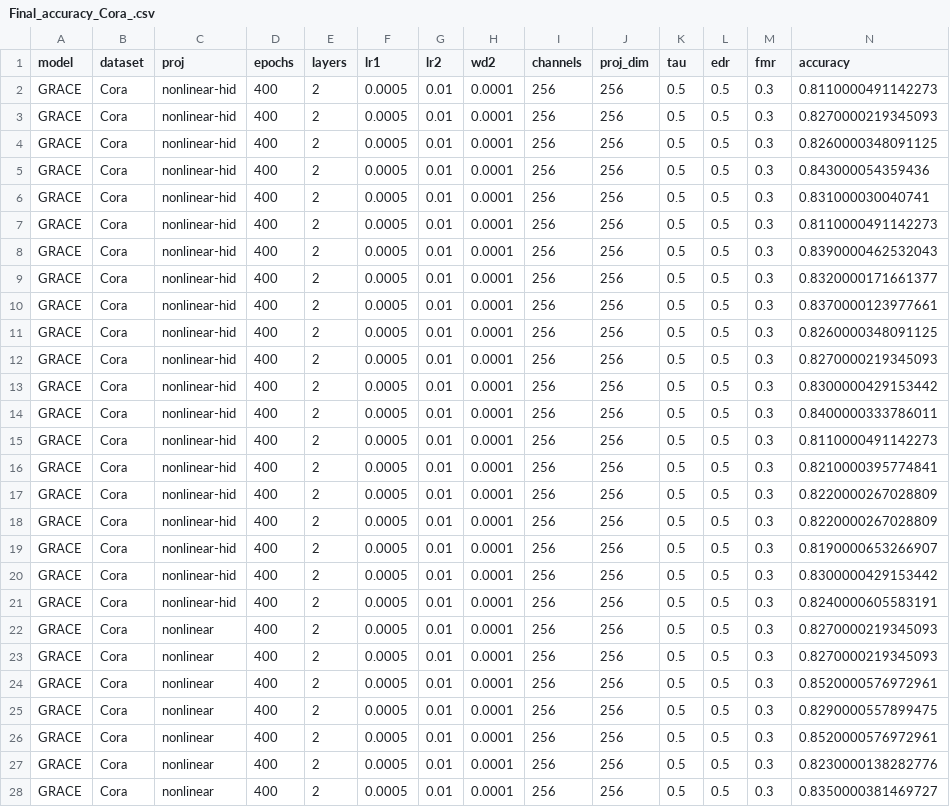
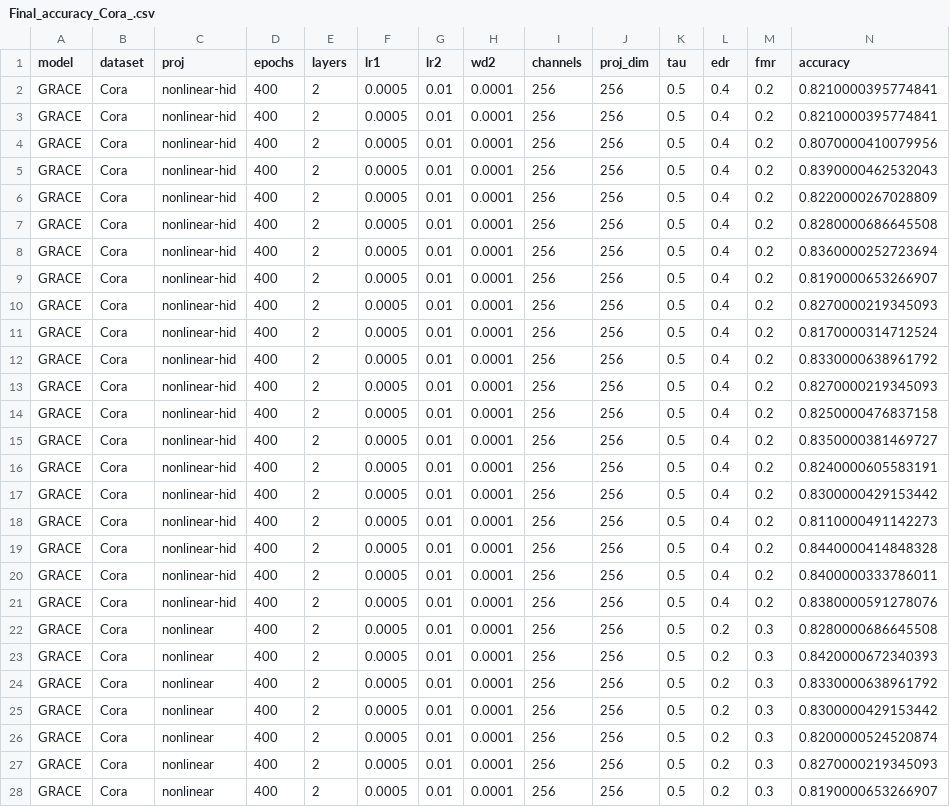
Before and after one commit to IlgeeHong/CLNR-working, a CSV file: GRACE/results/Final_accuracy_Cora_.csv, drawn as a sheet; only a part is shown; the diff covers the shown part only.

```diff
--- a/GRACE/results/Final_accuracy_Cora_.csv
+++ b/GRACE/results/Final_accuracy_Cora_.csv
@@ -1,28 +1,28 @@
 model,dataset,proj,epochs,layers,lr1,lr2,wd2,channels,proj_dim,tau,edr,fmr,accuracy
-GRACE,Cora,nonlinear-hid,400,2,0.0005,0.01,0.0001,256,256,0.5,0.5,0.3,0.8110000491142273
-GRACE,Cora,nonlinear-hid,400,2,0.0005,0.01,0.0001,256,256,0.5,0.5,0.3,0.8270000219345093
-GRACE,Cora,nonlinear-hid,400,2,0.0005,0.01,0.0001,256,256,0.5,0.5,0.3,0.8260000348091125
-GRACE,Cora,nonlinear-hid,400,2,0.0005,0.01,0.0001,256,256,0.5,0.5,0.3,0.843000054359436
-GRACE,Cora,nonlinear-hid,400,2,0.0005,0.01,0.0001,256,256,0.5,0.5,0.3,0.831000030040741
-GRACE,Cora,nonlinear-hid,400,2,0.0005,0.01,0.0001,256,256,0.5,0.5,0.3,0.8110000491142273
-GRACE,Cora,nonlinear-hid,400,2,0.0005,0.01,0.0001,256,256,0.5,0.5,0.3,0.8390000462532043
-GRACE,Cora,nonlinear-hid,400,2,0.0005,0.01,0.0001,256,256,0.5,0.5,0.3,0.8320000171661377
-GRACE,Cora,nonlinear-hid,400,2,0.0005,0.01,0.0001,256,256,0.5,0.5,0.3,0.8370000123977661
-GRACE,Cora,nonlinear-hid,400,2,0.0005,0.01,0.0001,256,256,0.5,0.5,0.3,0.8260000348091125
-GRACE,Cora,nonlinear-hid,400,2,0.0005,0.01,0.0001,256,256,0.5,0.5,0.3,0.8270000219345093
-GRACE,Cora,nonlinear-hid,400,2,0.0005,0.01,0.0001,256,256,0.5,0.5,0.3,0.8300000429153442
-GRACE,Cora,nonlinear-hid,400,2,0.0005,0.01,0.0001,256,256,0.5,0.5,0.3,0.8400000333786011
-GRACE,Cora,nonlinear-hid,400,2,0.0005,0.01,0.0001,256,256,0.5,0.5,0.3,0.8110000491142273
-GRACE,Cora,nonlinear-hid,400,2,0.0005,0.01,0.0001,256,256,0.5,0.5,0.3,0.8210000395774841
-GRACE,Cora,nonlinear-hid,400,2,0.0005,0.01,0.0001,256,256,0.5,0.5,0.3,0.8220000267028809
-GRACE,Cora,nonlinear-hid,400,2,0.0005,0.01,0.0001,256,256,0.5,0.5,0.3,0.8220000267028809
-GRACE,Cora,nonlinear-hid,400,2,0.0005,0.01,0.0001,256,256,0.5,0.5,0.3,0.8190000653266907
-GRACE,Cora,nonlinear-hid,400,2,0.0005,0.01,0.0001,256,256,0.5,0.5,0.3,0.8300000429153442
-GRACE,Cora,nonlinear-hid,400,2,0.0005,0.01,0.0001,256,256,0.5,0.5,0.3,0.8240000605583191
-GRACE,Cora,nonlinear,400,2,0.0005,0.01,0.0001,256,256,0.5,0.5,0.3,0.8270000219345093
-GRACE,Cora,nonlinear,400,2,0.0005,0.01,0.0001,256,256,0.5,0.5,0.3,0.8270000219345093
-GRACE,Cora,nonlinear,400,2,0.0005,0.01,0.0001,256,256,0.5,0.5,0.3,0.8520000576972961
-GRACE,Cora,nonlinear,400,2,0.0005,0.01,0.0001,256,256,0.5,0.5,0.3,0.8290000557899475
-GRACE,Cora,nonlinear,400,2,0.0005,0.01,0.0001,256,256,0.5,0.5,0.3,0.8520000576972961
-GRACE,Cora,nonlinear,400,2,0.0005,0.01,0.0001,256,256,0.5,0.5,0.3,0.8230000138282776
-GRACE,Cora,nonlinear,400,2,0.0005,0.01,0.0001,256,256,0.5,0.5,0.3,0.8350000381469727
+GRACE,Cora,nonlinear-hid,400,2,0.0005,0.01,0.0001,256,256,0.5,0.4,0.2,0.8210000395774841
+GRACE,Cora,nonlinear-hid,400,2,0.0005,0.01,0.0001,256,256,0.5,0.4,0.2,0.8210000395774841
+GRACE,Cora,nonlinear-hid,400,2,0.0005,0.01,0.0001,256,256,0.5,0.4,0.2,0.8070000410079956
+GRACE,Cora,nonlinear-hid,400,2,0.0005,0.01,0.0001,256,256,0.5,0.4,0.2,0.8390000462532043
+GRACE,Cora,nonlinear-hid,400,2,0.0005,0.01,0.0001,256,256,0.5,0.4,0.2,0.8220000267028809
+GRACE,Cora,nonlinear-hid,400,2,0.0005,0.01,0.0001,256,256,0.5,0.4,0.2,0.8280000686645508
+GRACE,Cora,nonlinear-hid,400,2,0.0005,0.01,0.0001,256,256,0.5,0.4,0.2,0.8360000252723694
+GRACE,Cora,nonlinear-hid,400,2,0.0005,0.01,0.0001,256,256,0.5,0.4,0.2,0.8190000653266907
+GRACE,Cora,nonlinear-hid,400,2,0.0005,0.01,0.0001,256,256,0.5,0.4,0.2,0.8270000219345093
+GRACE,Cora,nonlinear-hid,400,2,0.0005,0.01,0.0001,256,256,0.5,0.4,0.2,0.8170000314712524
+GRACE,Cora,nonlinear-hid,400,2,0.0005,0.01,0.0001,256,256,0.5,0.4,0.2,0.8330000638961792
+GRACE,Cora,nonlinear-hid,400,2,0.0005,0.01,0.0001,256,256,0.5,0.4,0.2,0.8270000219345093
+GRACE,Cora,nonlinear-hid,400,2,0.0005,0.01,0.0001,256,256,0.5,0.4,0.2,0.8250000476837158
+GRACE,Cora,nonlinear-hid,400,2,0.0005,0.01,0.0001,256,256,0.5,0.4,0.2,0.8350000381469727
+GRACE,Cora,nonlinear-hid,400,2,0.0005,0.01,0.0001,256,256,0.5,0.4,0.2,0.8240000605583191
+GRACE,Cora,nonlinear-hid,400,2,0.0005,0.01,0.0001,256,256,0.5,0.4,0.2,0.8300000429153442
+GRACE,Cora,nonlinear-hid,400,2,0.0005,0.01,0.0001,256,256,0.5,0.4,0.2,0.8110000491142273
+GRACE,Cora,nonlinear-hid,400,2,0.0005,0.01,0.0001,256,256,0.5,0.4,0.2,0.8440000414848328
+GRACE,Cora,nonlinear-hid,400,2,0.0005,0.01,0.0001,256,256,0.5,0.4,0.2,0.8400000333786011
+GRACE,Cora,nonlinear-hid,400,2,0.0005,0.01,0.0001,256,256,0.5,0.4,0.2,0.8380000591278076
+GRACE,Cora,nonlinear,400,2,0.0005,0.01,0.0001,256,256,0.5,0.2,0.3,0.8280000686645508
+GRACE,Cora,nonlinear,400,2,0.0005,0.01,0.0001,256,256,0.5,0.2,0.3,0.8420000672340393
+GRACE,Cora,nonlinear,400,2,0.0005,0.01,0.0001,256,256,0.5,0.2,0.3,0.8330000638961792
+GRACE,Cora,nonlinear,400,2,0.0005,0.01,0.0001,256,256,0.5,0.2,0.3,0.8300000429153442
+GRACE,Cora,nonlinear,400,2,0.0005,0.01,0.0001,256,256,0.5,0.2,0.3,0.8200000524520874
+GRACE,Cora,nonlinear,400,2,0.0005,0.01,0.0001,256,256,0.5,0.2,0.3,0.8270000219345093
+GRACE,Cora,nonlinear,400,2,0.0005,0.01,0.0001,256,256,0.5,0.2,0.3,0.8190000653266907
```
Also changed, not shown: 85 edited cells elsewhere in this file.
